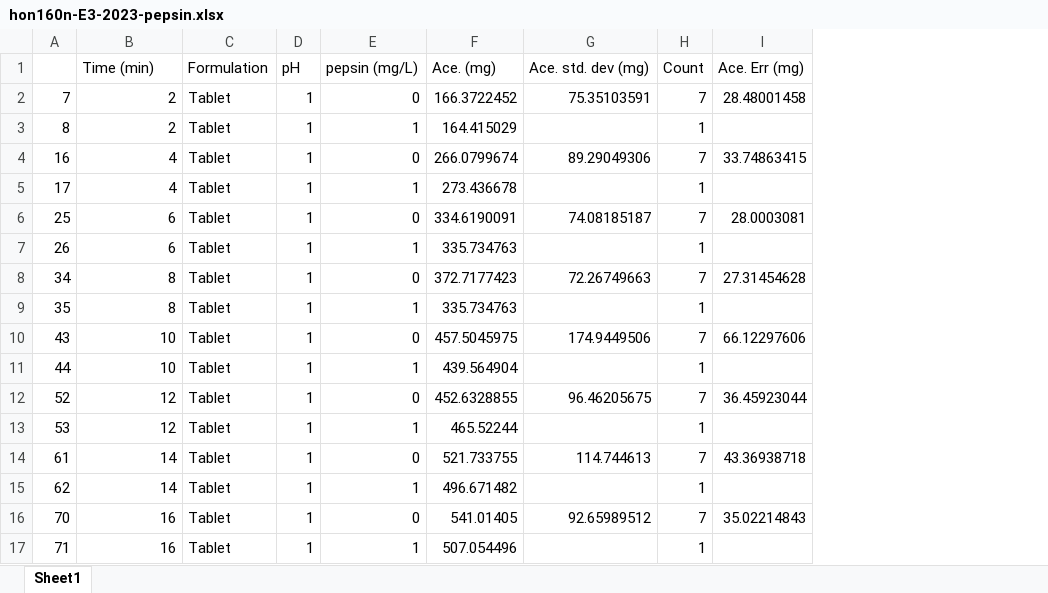
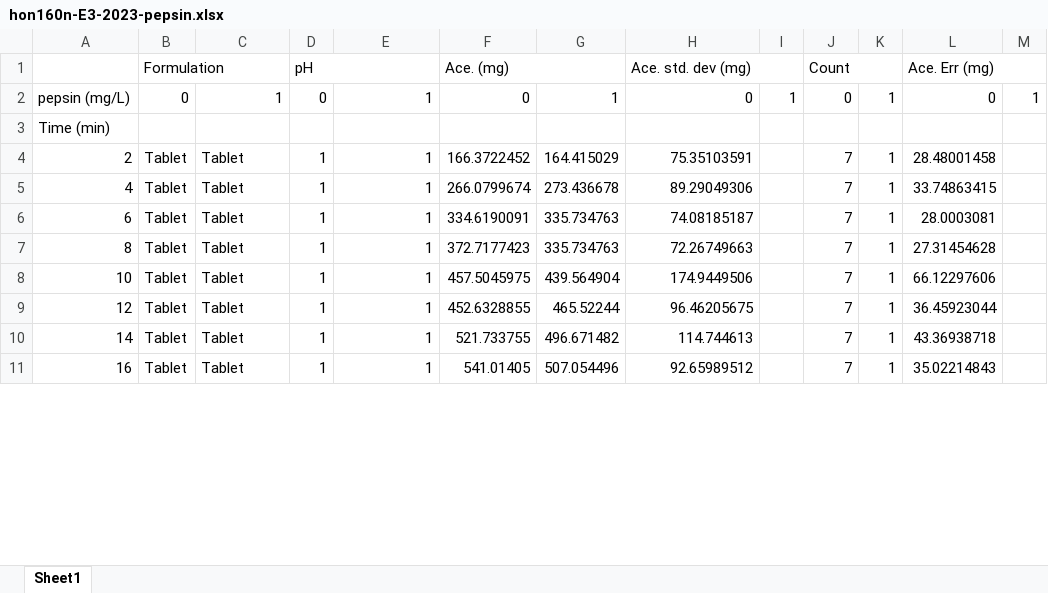
Before and after one commit to ryanpdwyer/react-eleventy, an Excel workbook: img/hon160n-E3-2023-pepsin.xlsx, sheet Sheet1, drawn as a sheet; only a part is shown; values as stored, in another font and other column widths than the file's, no cell formats; removed rows and columns are numbered as before the commit, all else as after; the diff covers the shown part only; the diff names each change by its address in the sheet, - before the commit and + after, or states it on an @@ line.

```diff
--- a/img/hon160n-E3-2023-pepsin.xlsx (sheet Sheet1)
+++ b/img/hon160n-E3-2023-pepsin.xlsx (sheet Sheet1)
-column A, row 2: 7; row 4: 16; row 6: 25; row 8: 34; row 10: 43; row 12: 52; row 14: 61; row 16: 70
+column B, row 1: Formulation; rows 4-11: all Tablet
+column G, rows 4-11: 164.415029 | 273.436678 | 335.734763 | 335.734763 | 439.564904 | 465.52244 | 496.671482 | 507.054496
+column I, empty
+column K, rows 4-11: all 1
+column M, empty
-A1: Time (min)
+A1: (empty)
-C1: Formulation
+C1: (empty)
+D1:E1 merged
-E1: pepsin (mg/L)
+E1: (empty)
+F1:G1 merged
+H1:I1 merged
+J1:K1 merged
+L1:M1 merged
+row 2: pepsin (mg/L) | 0 | 1 | 0 | 1 | 0 | 1 | 0 | 1 | 0 | 1 | 0 | 1
+row 3: Time (min)
-E4: 0
+E4: 1
-row 3: 8 | 2 | Tablet | 1 | 1 | 164.415029 |  | 1
-E5: 0
+E5: 1
-row 5: 17 | 4 | Tablet | 1 | 1 | 273.436678 |  | 1
-E6: 0
+E6: 1
-row 7: 26 | 6 | Tablet | 1 | 1 | 335.734763 |  | 1
-E7: 0
+E7: 1
-row 9: 35 | 8 | Tablet | 1 | 1 | 335.734763 |  | 1
-E8: 0
+E8: 1
-row 11: 44 | 10 | Tablet | 1 | 1 | 439.564904 |  | 1
-E9: 0
+E9: 1
-row 13: 53 | 12 | Tablet | 1 | 1 | 465.52244 |  | 1
-E10: 0
+E10: 1
-row 15: 62 | 14 | Tablet | 1 | 1 | 496.671482 |  | 1
-E11: 0
+E11: 1
-row 17: 71 | 16 | Tablet | 1 | 1 | 507.054496 |  | 1
```
Also changed, not shown: 7 removed rows and 7 edited cells elsewhere in this sheet, cell formats, img/hon160n-E3-2023-formulations.xlsx, img/hon160n-E3-2023-gelcap.xlsx, 6 other files.
